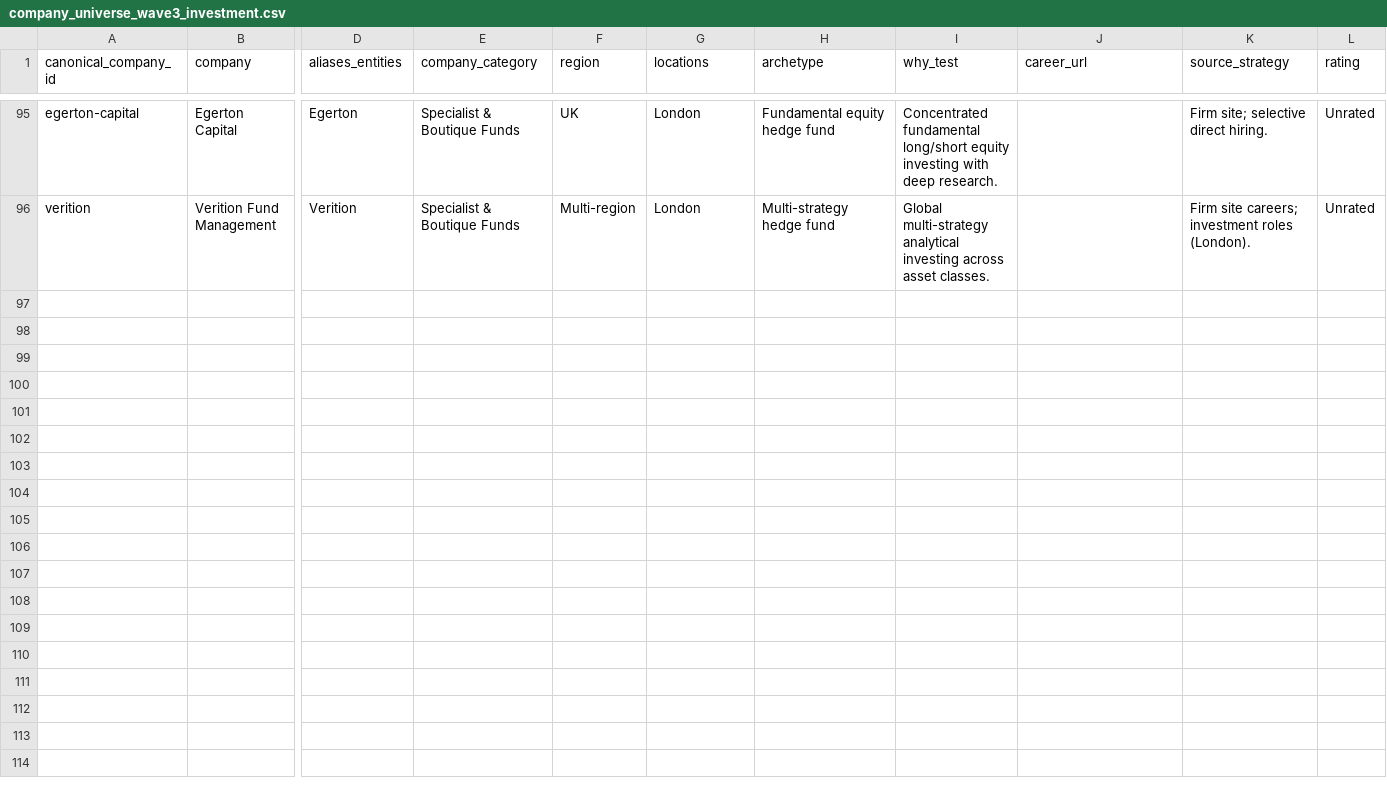
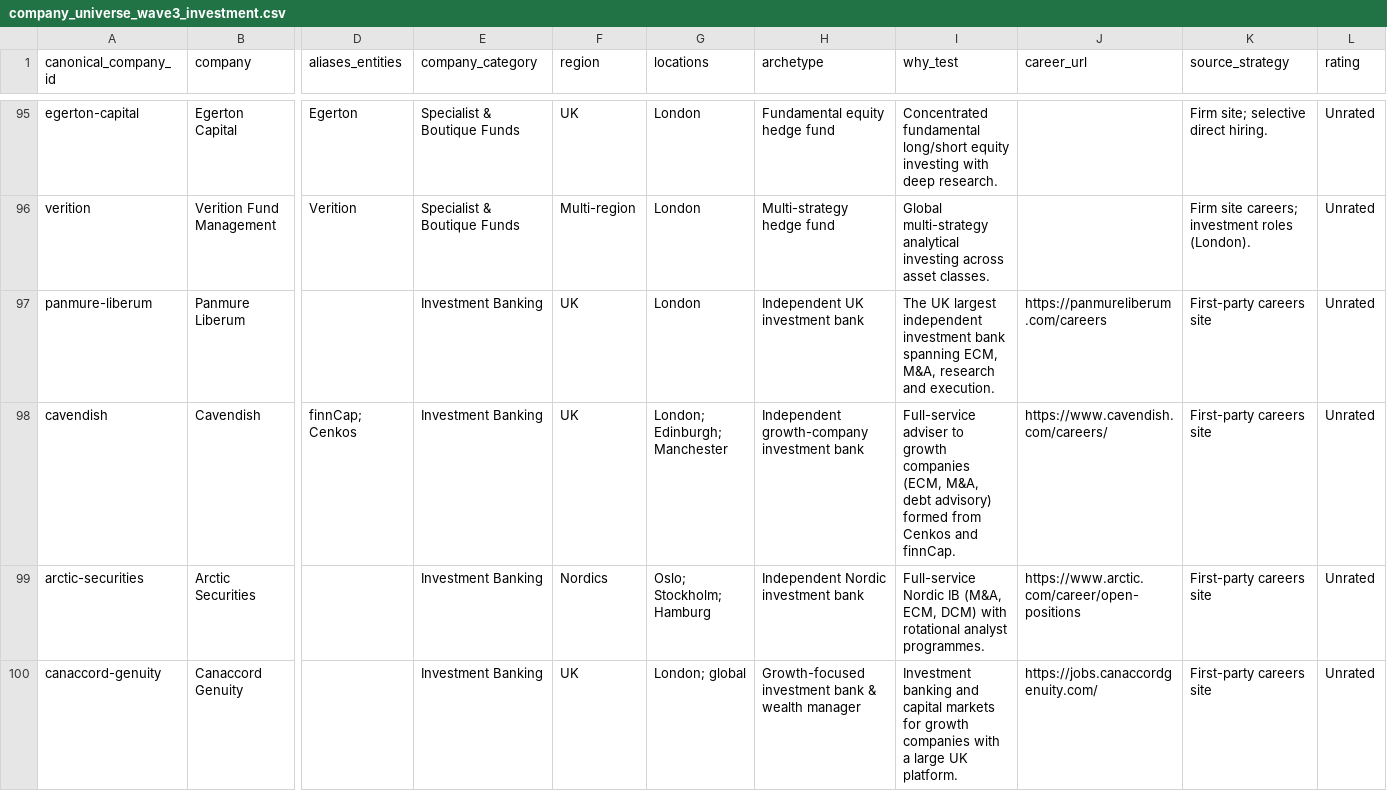
Before and after one commit to ORosa10/ProfessionalDashboard, a CSV file: data/company_universe_wave3_investment.csv, drawn as a sheet; only a part is shown, gaps mark what is left out; rows hold the shown columns only; the diff covers the shown part only; the diff names each change by its address in the sheet, - before the commit and + after, or states it on an @@ line.

Commit message:
Discovery: add 35 new Unrated companies (2026-08-27)
Consulting +5, Corporate +6, Banking & Financial Services +5, Holding & Conglomerate +4, Private Equity & Private Markets +2, Investment Banking +5, Public Markets & Asset Management +4, Specialist & Boutique Funds +4

```diff
--- a/data/company_universe_wave3_investment.csv
+++ b/data/company_universe_wave3_investment.csv
+row 97: panmure-liberum | Panmure Liberum |  | Investment Banking | UK | London | Independent UK investment bank | The UK largest independent investment bank spanning ECM, M&A, research and execution. | https://panmureliberum.com/careers | First-party careers site | Unrated
+row 98: cavendish | Cavendish | finnCap; Cenkos | Investment Banking | UK | London; Edinburgh; Manchester | Independent growth-company investment bank | Full-service adviser to growth companies (ECM, M&A, debt advisory) formed from Cenkos and finnCap. | https://www.cavendish.com/careers/ | First-party careers site | Unrated
+row 99: arctic-securities | Arctic Securities |  | Investment Banking | Nordics | Oslo; Stockholm; Hamburg | Independent Nordic investment bank | Full-service Nordic IB (M&A, ECM, DCM) with rotational analyst programmes. | https://www.arctic.com/career/open-positions | First-party careers site | Unrated
+row 100: canaccord-genuity | Canaccord Genuity |  | Investment Banking | UK | London; global | Growth-focused investment bank & wealth manager | Investment banking and capital markets for growth companies with a large UK platform. | https://jobs.canaccordgenuity.com/ | First-party careers site | Unrated
```
Also changed, not shown: 9 added rows elsewhere in this file, data/company_universe_wave2_consulting.csv, data/company_universe_wave2_corporate.csv, 4 other files.
